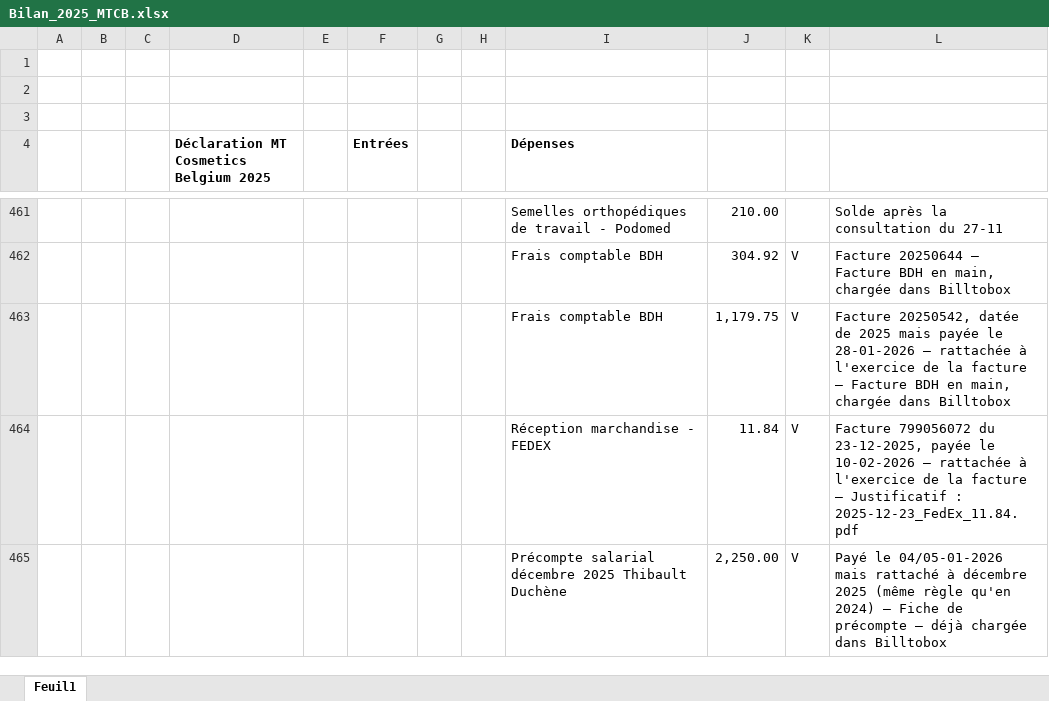
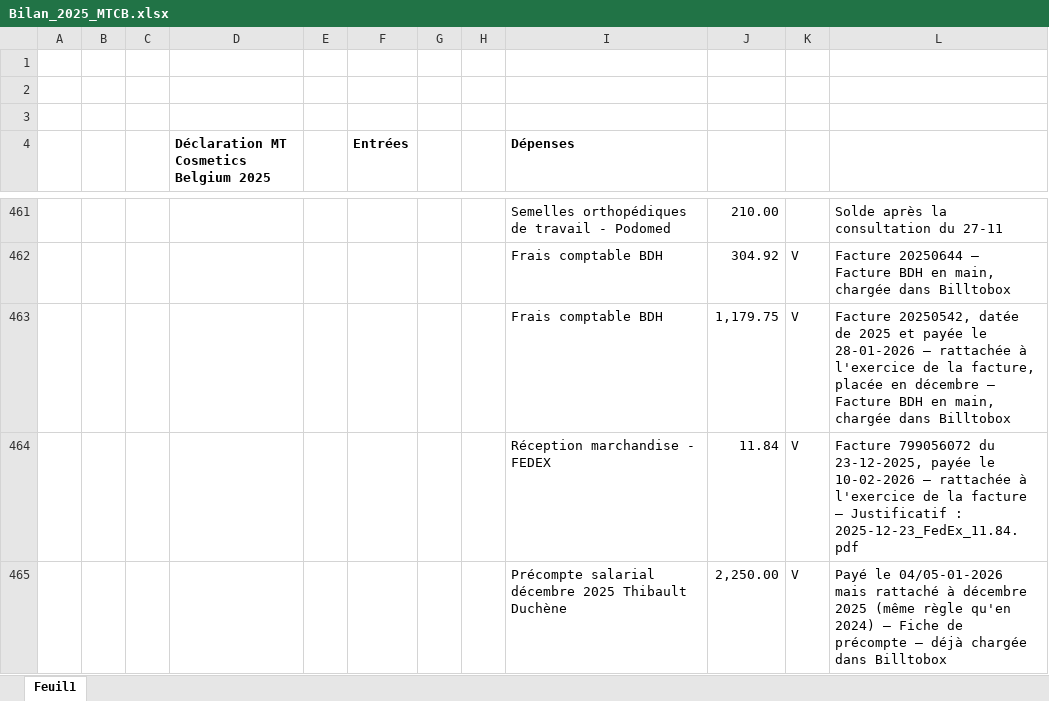
Before and after one commit to thibaultduchene-lab/claude, an Excel workbook: Bilan_2025_MTCB.xlsx, sheet Feuil1, drawn as a sheet; only a part is shown, gaps mark what is left out; values as stored, in another font and other column widths than the file's, no borders; the diff names each change by its address in the sheet, - before the commit and + after, or states it on an @@ line.

```diff
--- a/Bilan_2025_MTCB.xlsx (sheet Feuil1)
+++ b/Bilan_2025_MTCB.xlsx (sheet Feuil1)
-L463: …de 2025 mais payée le 28-01-2026 — rattachée à l'exercice de la facture — Facture…
+L463: …de 2025 et payée le 28-01-2026 — rattachée à l'exercice de la facture, placée en décembre — Facture…
```
Also changed, not shown: 2 other files.
